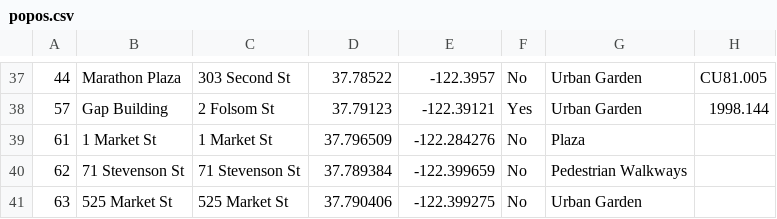
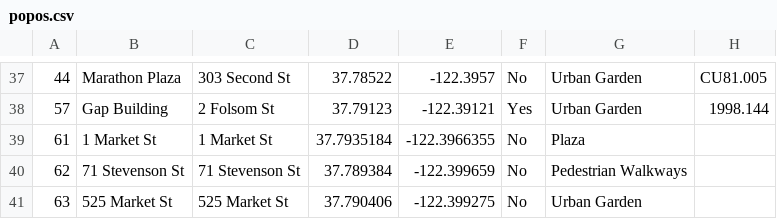
Before and after one commit to cvlong/sfparks, a CSV file: seed_data/popos.csv, drawn as a sheet; only a part is shown, gaps mark what is left out; the diff names each change by its address in the sheet, - before the commit and + after, or states it on an @@ line.

Commit message:
corrected lat/lng for one market

```diff
--- a/seed_data/popos.csv
+++ b/seed_data/popos.csv
-D39: 37.796509
+D39: 37.7935184
-E39: -122.284276
+E39: -122.3966355
```
